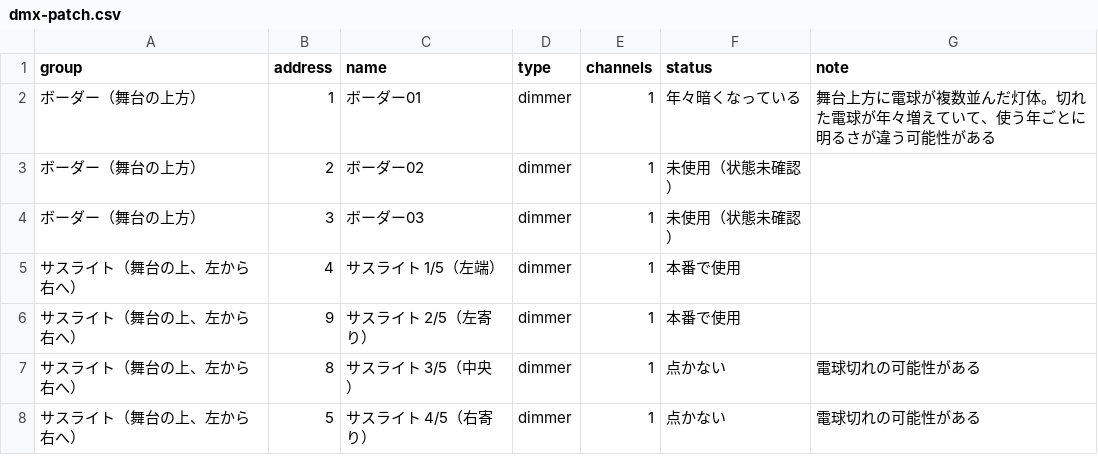
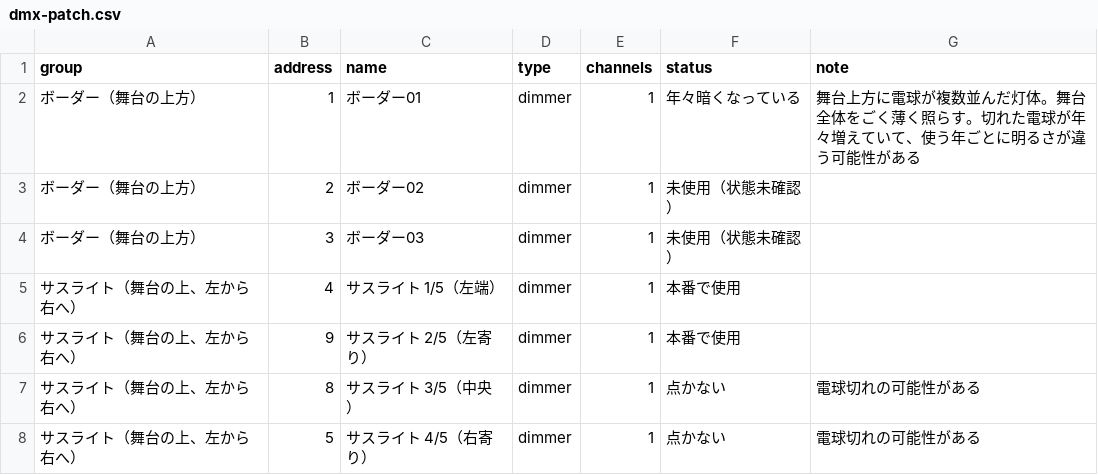
Before and after one commit to 1kgofpastaeveryday/yuhisai-2026-stage-notes, a CSV file: data/dmx-patch.csv, drawn as a sheet; only a part is shown.

```diff
--- a/data/dmx-patch.csv
+++ b/data/dmx-patch.csv
@@ -1,3 +1,3 @@
 group,address,name,type,channels,status,note
-ボーダー（舞台の上方）,1,ボーダー01,dimmer,1,年々暗くなっている,舞台上方に電球が複数並んだ灯体。切れた電球が年々増えていて、使う年ごとに明るさが違う可能性がある
+ボーダー（舞台の上方）,1,ボーダー01,dimmer,1,年々暗くなっている,舞台上方に電球が複数並んだ灯体。舞台全体をごく薄く照らす。切れた電球が年々増えていて、使う年ごとに明るさが違う可能性がある
 ボーダー（舞台の上方）,2,ボーダー02,dimmer,1,未使用（状態未確認）,
```
Also changed, not shown: 2 other files.
